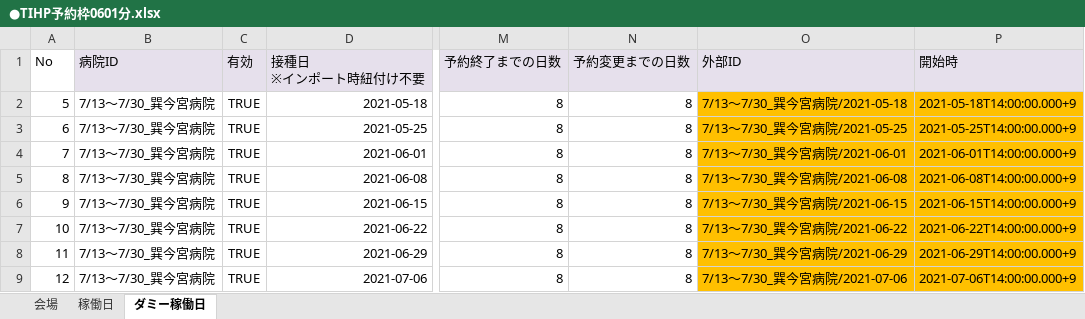
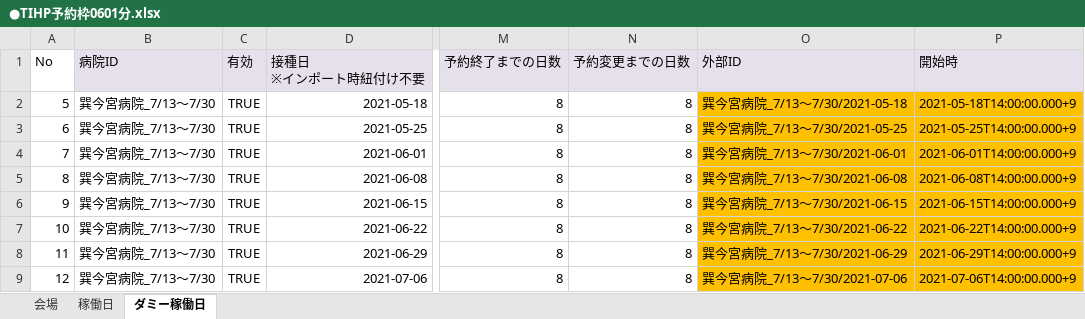
Before and after one commit to 78tch/VaccineYoyaku, an Excel workbook: 6Timetable/data/20210601/TIHP/●TIHP予約枠0601分.xlsx, sheet ダミー稼働日, drawn as a sheet; only a part is shown, gaps mark what is left out; values as stored, in another font and other column widths than the file's, no borders; the diff names each change by its address in the sheet, - before the commit and + after, or states it on an @@ line.

```diff
--- a/6Timetable/data/20210601/TIHP/●TIHP予約枠0601分.xlsx (sheet ダミー稼働日)
+++ b/6Timetable/data/20210601/TIHP/●TIHP予約枠0601分.xlsx (sheet ダミー稼働日)
-B2:B9 (病院ID): 7/13～7/30_巽今宮病院
+B2:B9 (病院ID): 巽今宮病院_7/13～7/30
-O2 (外部ID): 7/13～7/30_巽今宮病院/2021-05-18
+O2 (外部ID): 巽今宮病院_7/13～7/30/2021-05-18
-O3 (外部ID): 7/13～7/30_巽今宮病院/2021-05-25
+O3 (外部ID): 巽今宮病院_7/13～7/30/2021-05-25
-O4 (外部ID): 7/13～7/30_巽今宮病院/2021-06-01
+O4 (外部ID): 巽今宮病院_7/13～7/30/2021-06-01
-O5 (外部ID): 7/13～7/30_巽今宮病院/2021-06-08
+O5 (外部ID): 巽今宮病院_7/13～7/30/2021-06-08
-O6 (外部ID): 7/13～7/30_巽今宮病院/2021-06-15
+O6 (外部ID): 巽今宮病院_7/13～7/30/2021-06-15
-O7 (外部ID): 7/13～7/30_巽今宮病院/2021-06-22
+O7 (外部ID): 巽今宮病院_7/13～7/30/2021-06-22
-O8 (外部ID): 7/13～7/30_巽今宮病院/2021-06-29
+O8 (外部ID): 巽今宮病院_7/13～7/30/2021-06-29
-O9 (外部ID): 7/13～7/30_巽今宮病院/2021-07-06
+O9 (外部ID): 巽今宮病院_7/13～7/30/2021-07-06
```
Also changed, not shown: sheet 稼働日, sheet 会場, 3 other files.
